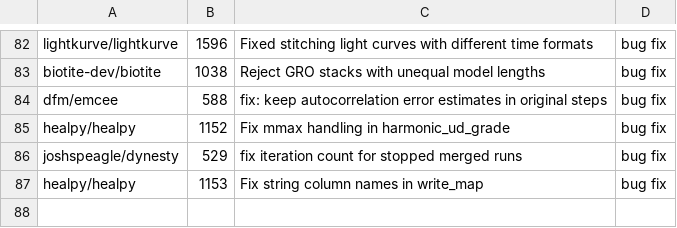
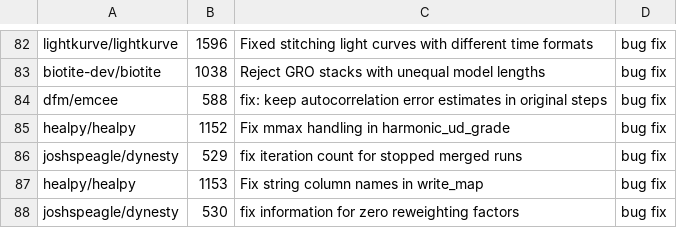
Before and after one commit to rpinho/ai-biology, a TSV file: tools/bio_prs.tsv, drawn as a sheet; only a part is shown, gaps mark what is left out; the diff names each change by its address in the sheet, - before the commit and + after, or states it on an @@ line.

```diff
--- a/tools/bio_prs.tsv
+++ b/tools/bio_prs.tsv
+row 88: joshspeagle/dynesty | 530 | fix information for zero reweighting factors | bug fix
```
Also changed, not shown: 1 other file.
